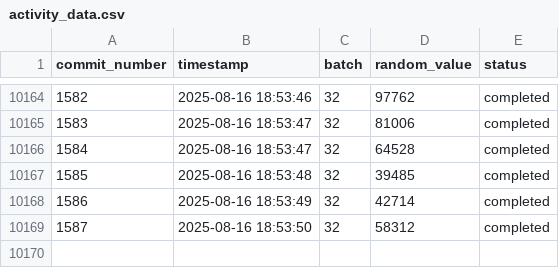
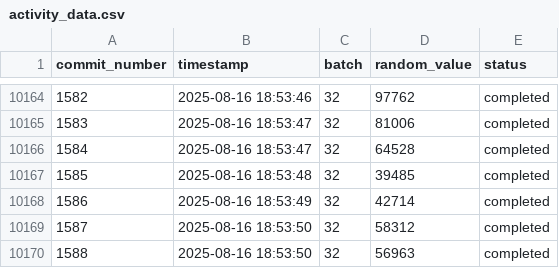
Before and after one commit to RzkyNT/autogit, a CSV file: efficient_data/activity_data.csv, drawn as a sheet; only a part is shown, gaps mark what is left out.

Commit message:
Efficient commit #1588 - Updated 5 files

```diff
--- a/efficient_data/activity_data.csv
+++ b/efficient_data/activity_data.csv
@@ -10169 +10169,2 @@ commit_number,timestamp,batch,random_value,status
 1587,2025-08-16 18:53:50,32,58312,completed
+1588,2025-08-16 18:53:50,32,56963,completed
```
Also changed, not shown: 3 other files.
